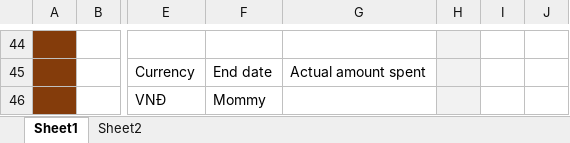
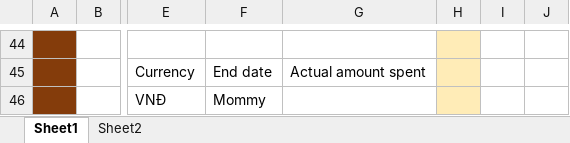
Before and after one commit to letatthinh/money-management, an Excel workbook: Entity idea 2.xlsx, sheet Sheet1, drawn as a sheet; only a part is shown, gaps mark what is left out; values as stored, in another font and other column widths than the file's, no borders; the diff covers the shown part only; the diff names each change by its address in the sheet, - before the commit and + after, or states it on an @@ line.

```diff
--- a/Entity idea 2.xlsx (sheet Sheet1)
+++ b/Entity idea 2.xlsx (sheet Sheet1)
-H44:H46 fill: #F2F2F2
+H44:H46 fill: #FFECB7
```
Also changed, not shown: 7 added rows, 7 removed rows, 2 moved rows, 4 edited cells, cell formats and merged cells elsewhere in this sheet.
